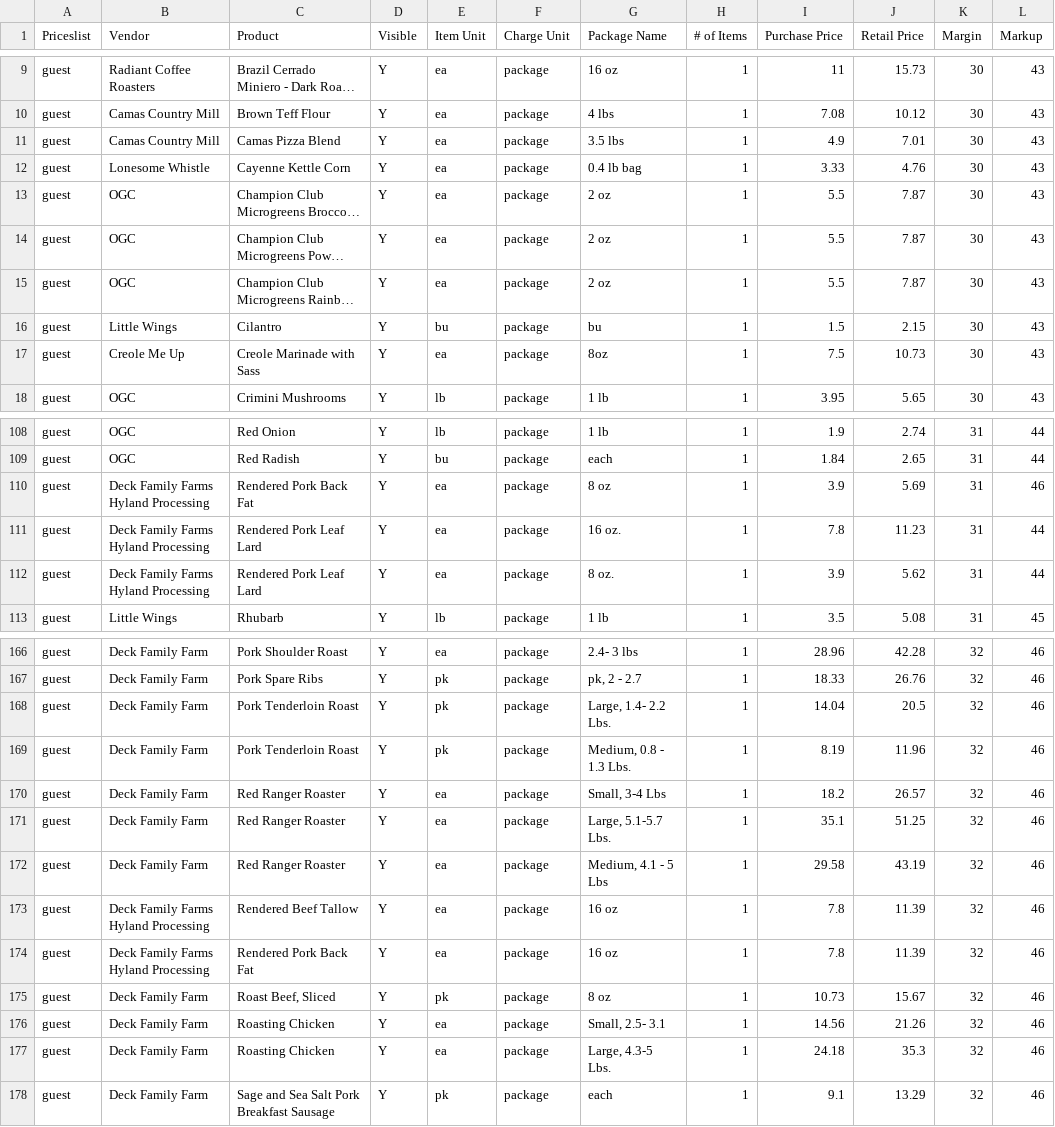
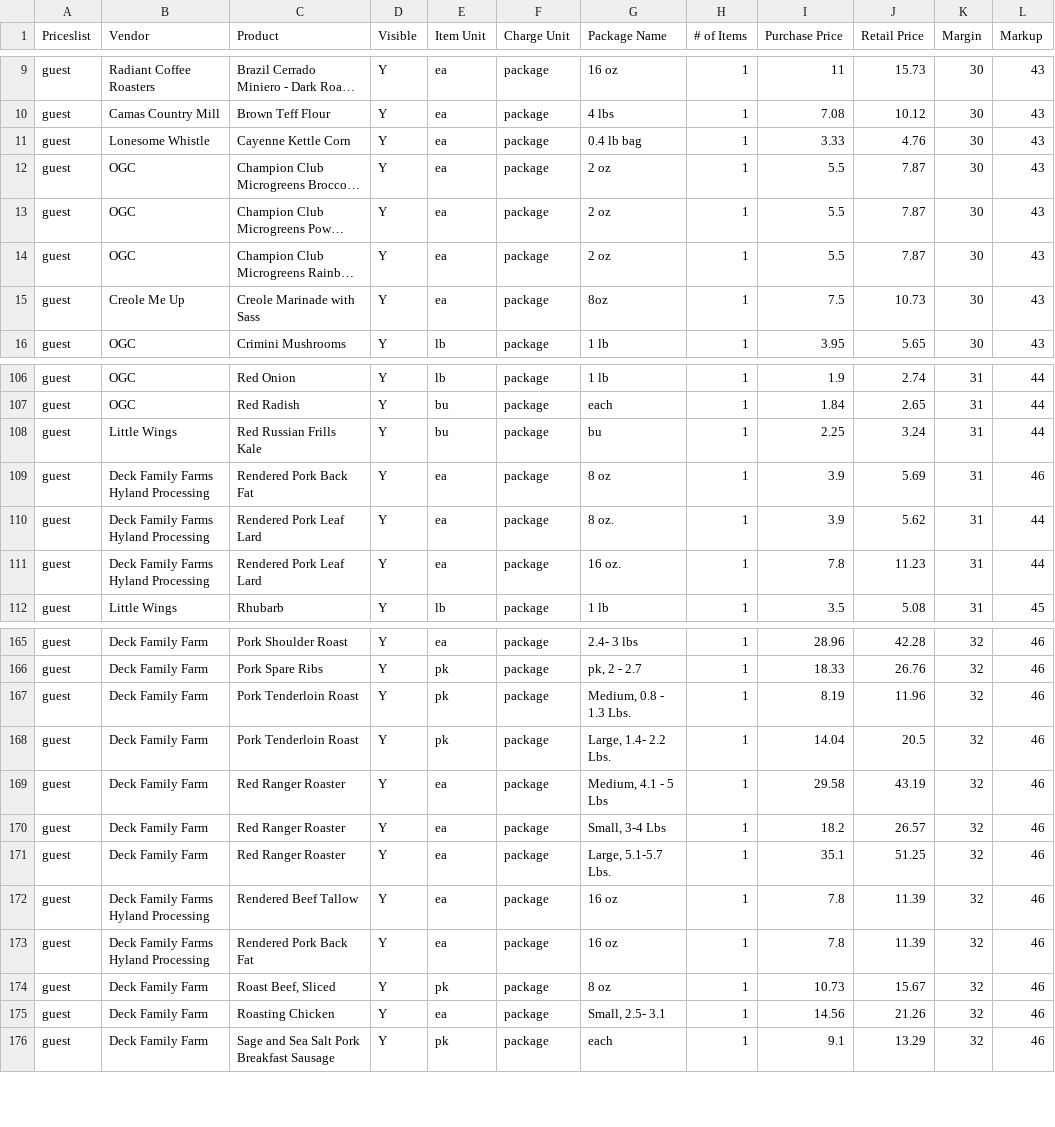
Before and after one commit to required777/TD-Testing-ffcsa_scripts, a CSV file: localline/data/guest_pricelist_analytics.csv, drawn as a sheet; only a part is shown, gaps mark what is left out; long unchanged cells end in …; removed rows and columns are numbered as before the commit, all else as after; the diff covers the shown part only; the diff names each change by its address in the sheet, - before the commit and + after, or states it on an @@ line.

```diff
--- a/localline/data/guest_pricelist_analytics.csv
+++ b/localline/data/guest_pricelist_analytics.csv
-row 11: guest | Camas Country Mill | Camas Pizza Blend | Y | ea | package | 3.5 lbs | 1 | 4.9 | 7.01 | 30 | 43
-row 16: guest | Little Wings | Cilantro | Y | bu | package | bu | 1 | 1.5 | 2.15 | 30 | 43
+row 108: guest | Little Wings | Red Russian Frills Kale | Y | bu | package | bu | 1 | 2.25 | 3.24 | 31 | 44
@@ row 112 moved to row 110: guest @@
@@ row 169 moved to row 167: guest @@
@@ row 172 moved to row 169: guest @@
-row 177: guest | Deck Family Farm | Roasting Chicken | Y | ea | package | Large, 4.3-5 Lbs. | 1 | 24.18 | 35.3 | 32 | 46
```
Also changed, not shown: 1 added row and 2 moved rows elsewhere in this file, localline/data/herdshare_pricelist_analytics.csv, localline/data/members_pricelist_analytics.csv.
